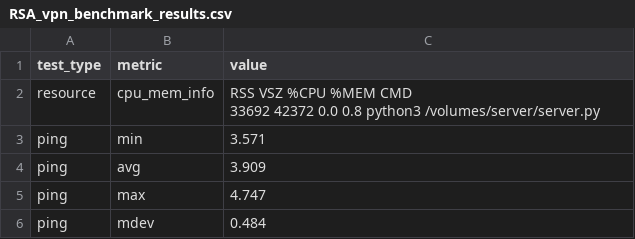
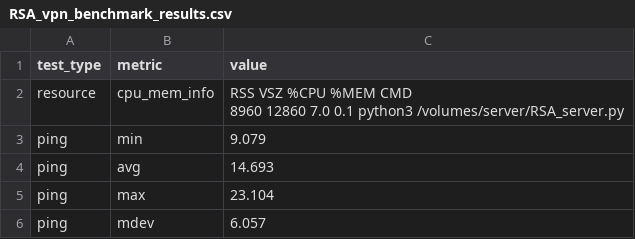
Before and after one commit to deanrgilbert-ux/vpnproject, a CSV file: src/benchmark/results/RSA_vpn_benchmark_results.csv, drawn as a sheet; only a part is shown; the diff covers the shown part only.

```diff
--- a/src/benchmark/results/RSA_vpn_benchmark_results.csv
+++ b/src/benchmark/results/RSA_vpn_benchmark_results.csv
@@ -1,7 +1,7 @@
 test_type,metric,value
-resource,cpu_mem_info,"RSS    VSZ %CPU %MEM CMD
-33692  42372  0.0  0.8 python3 /volumes/server/server.py"
-ping,min,3.571
-ping,avg,3.909
-ping,max,4.747
-ping,mdev,0.484
+resource,cpu_mem_info,"RSS    VSZ %CPU %MEM CMD
+ 8960  12860  7.0  0.1 python3 /volumes/server/RSA_server.py"
+ping,min,9.079
+ping,avg,14.693
+ping,max,23.104
+ping,mdev,6.057
```
Also changed, not shown: 5 edited cells elsewhere in this file, src/benchmark/results/QUIC_vpn_benchmark_results.csv, src/benchmark/results/X25519_vpn_benchmark_results.csv, 7 other files.
